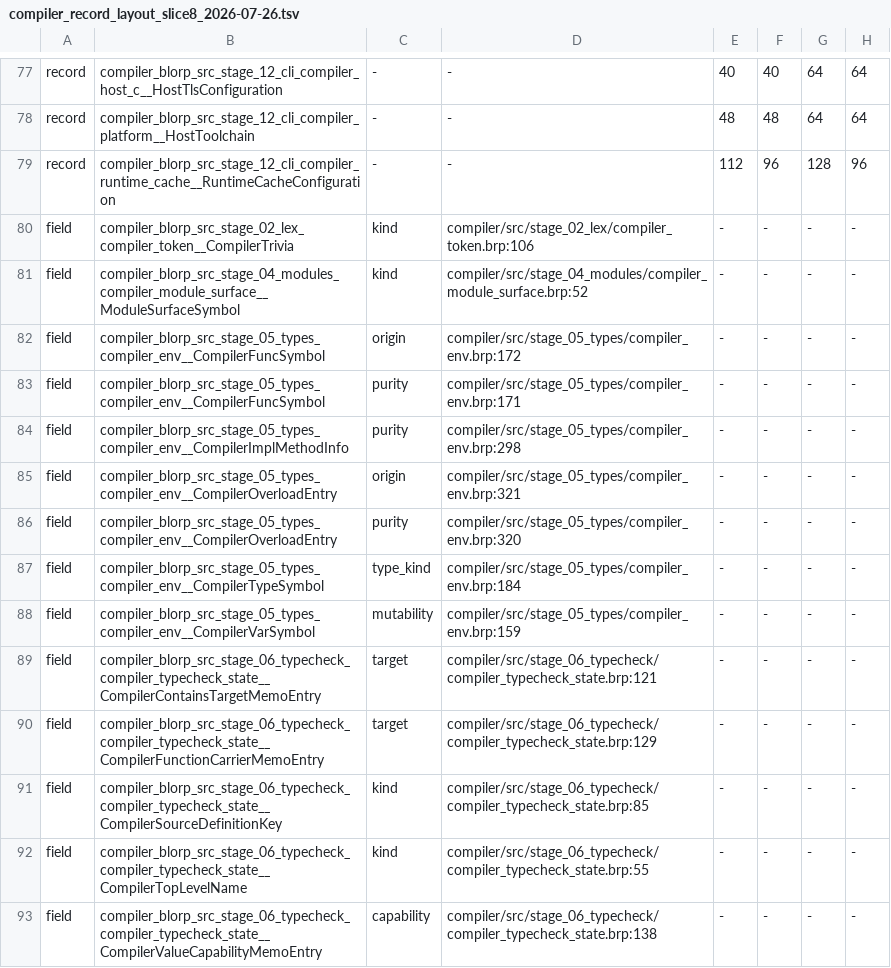
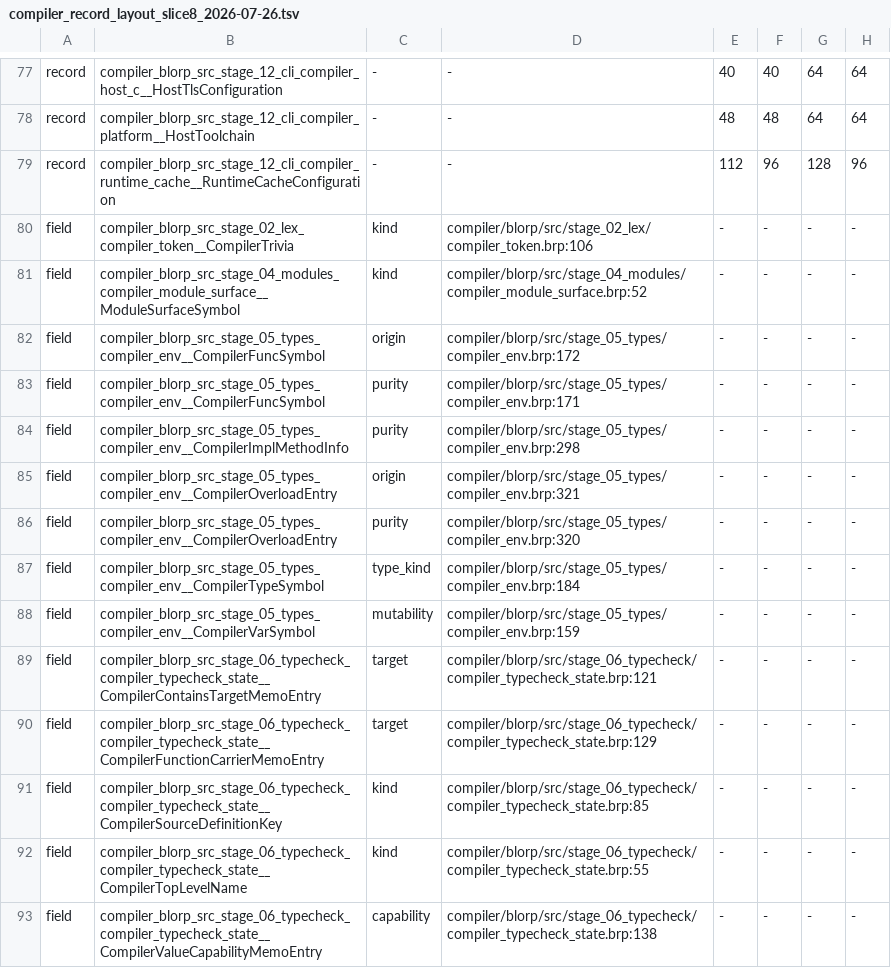
Before and after one commit to kablorp/blorp, a TSV file: benchmarks/results/compiler_record_layout_slice8_2026-07-26.tsv, drawn as a sheet; only a part is shown, gaps mark what is left out; the diff covers the shown part only.

```diff
--- a/benchmarks/results/compiler_record_layout_slice8_2026-07-26.tsv
+++ b/benchmarks/results/compiler_record_layout_slice8_2026-07-26.tsv
@@ -79,15 +79,15 @@ record	compiler_blorp_src_stage_12_cli_compiler_platform__HostToolchain	-	-	48	4
 record	compiler_blorp_src_stage_12_cli_compiler_runtime_cache__RuntimeCacheConfiguration	-	-	112	96	128	96
-field	compiler_blorp_src_stage_02_lex_compiler_token__CompilerTrivia	kind	compiler/src/stage_02_lex/compiler_token.brp:106	-	-	-	-
-field	compiler_blorp_src_stage_04_modules_compiler_module_surface__ModuleSurfaceSymbol	kind	compiler/src/stage_04_modules/compiler_module_surface.brp:52	-	-	-	-
-field	compiler_blorp_src_stage_05_types_compiler_env__CompilerFuncSymbol	origin	compiler/src/stage_05_types/compiler_env.brp:172	-	-	-	-
-field	compiler_blorp_src_stage_05_types_compiler_env__CompilerFuncSymbol	purity	compiler/src/stage_05_types/compiler_env.brp:171	-	-	-	-
-field	compiler_blorp_src_stage_05_types_compiler_env__CompilerImplMethodInfo	purity	compiler/src/stage_05_types/compiler_env.brp:298	-	-	-	-
-field	compiler_blorp_src_stage_05_types_compiler_env__CompilerOverloadEntry	origin	compiler/src/stage_05_types/compiler_env.brp:321	-	-	-	-
-field	compiler_blorp_src_stage_05_types_compiler_env__CompilerOverloadEntry	purity	compiler/src/stage_05_types/compiler_env.brp:320	-	-	-	-
-field	compiler_blorp_src_stage_05_types_compiler_env__CompilerTypeSymbol	type_kind	compiler/src/stage_05_types/compiler_env.brp:184	-	-	-	-
-field	compiler_blorp_src_stage_05_types_compiler_env__CompilerVarSymbol	mutability	compiler/src/stage_05_types/compiler_env.brp:159	-	-	-	-
-field	compiler_blorp_src_stage_06_typecheck_compiler_typecheck_state__CompilerContainsTargetMemoEntry	target	compiler/src/stage_06_typecheck/compiler_typecheck_state.brp:121	-	-	-	-
-field	compiler_blorp_src_stage_06_typecheck_compiler_typecheck_state__CompilerFunctionCarrierMemoEntry	target	compiler/src/stage_06_typecheck/compiler_typecheck_state.brp:129	-	-	-	-
-field	compiler_blorp_src_stage_06_typecheck_compiler_typecheck_state__CompilerSourceDefinitionKey	kind	compiler/src/stage_06_typecheck/compiler_typecheck_state.brp:85	-	-	-	-
-field	compiler_blorp_src_stage_06_typecheck_compiler_typecheck_state__CompilerTopLevelName	kind	compiler/src/stage_06_typecheck/compiler_typecheck_state.brp:55	-	-	-	-
-field	compiler_blorp_src_stage_06_typecheck_compiler_typecheck_state__CompilerValueCapabilityMemoEntry	capability	compiler/src/stage_06_typecheck/compiler_typecheck_state.brp:138	-	-	-	-
+field	compiler_blorp_src_stage_02_lex_compiler_token__CompilerTrivia	kind	compiler/blorp/src/stage_02_lex/compiler_token.brp:106	-	-	-	-
+field	compiler_blorp_src_stage_04_modules_compiler_module_surface__ModuleSurfaceSymbol	kind	compiler/blorp/src/stage_04_modules/compiler_module_surface.brp:52	-	-	-	-
+field	compiler_blorp_src_stage_05_types_compiler_env__CompilerFuncSymbol	origin	compiler/blorp/src/stage_05_types/compiler_env.brp:172	-	-	-	-
+field	compiler_blorp_src_stage_05_types_compiler_env__CompilerFuncSymbol	purity	compiler/blorp/src/stage_05_types/compiler_env.brp:171	-	-	-	-
+field	compiler_blorp_src_stage_05_types_compiler_env__CompilerImplMethodInfo	purity	compiler/blorp/src/stage_05_types/compiler_env.brp:298	-	-	-	-
+field	compiler_blorp_src_stage_05_types_compiler_env__CompilerOverloadEntry	origin	compiler/blorp/src/stage_05_types/compiler_env.brp:321	-	-	-	-
+field	compiler_blorp_src_stage_05_types_compiler_env__CompilerOverloadEntry	purity	compiler/blorp/src/stage_05_types/compiler_env.brp:320	-	-	-	-
+field	compiler_blorp_src_stage_05_types_compiler_env__CompilerTypeSymbol	type_kind	compiler/blorp/src/stage_05_types/compiler_env.brp:184	-	-	-	-
+field	compiler_blorp_src_stage_05_types_compiler_env__CompilerVarSymbol	mutability	compiler/blorp/src/stage_05_types/compiler_env.brp:159	-	-	-	-
+field	compiler_blorp_src_stage_06_typecheck_compiler_typecheck_state__CompilerContainsTargetMemoEntry	target	compiler/blorp/src/stage_06_typecheck/compiler_typecheck_state.brp:121	-	-	-	-
+field	compiler_blorp_src_stage_06_typecheck_compiler_typecheck_state__CompilerFunctionCarrierMemoEntry	target	compiler/blorp/src/stage_06_typecheck/compiler_typecheck_state.brp:129	-	-	-	-
+field	compiler_blorp_src_stage_06_typecheck_compiler_typecheck_state__CompilerSourceDefinitionKey	kind	compiler/blorp/src/stage_06_typecheck/compiler_typecheck_state.brp:85	-	-	-	-
+field	compiler_blorp_src_stage_06_typecheck_compiler_typecheck_state__CompilerTopLevelName	kind	compiler/blorp/src/stage_06_typecheck/compiler_typecheck_state.brp:55	-	-	-	-
+field	compiler_blorp_src_stage_06_typecheck_compiler_typecheck_state__CompilerValueCapabilityMemoEntry	capability	compiler/blorp/src/stage_06_typecheck/compiler_typecheck_state.brp:138	-	-	-	-
```
Also changed, not shown: 61 edited cells elsewhere in this file, benchmarks/results/compiler_ctfe_typecheck_profile_2026-08-10.tsv, benchmarks/results/compiler_nullary_enum_inventory_2026-07-26.tsv, 14 other files.
